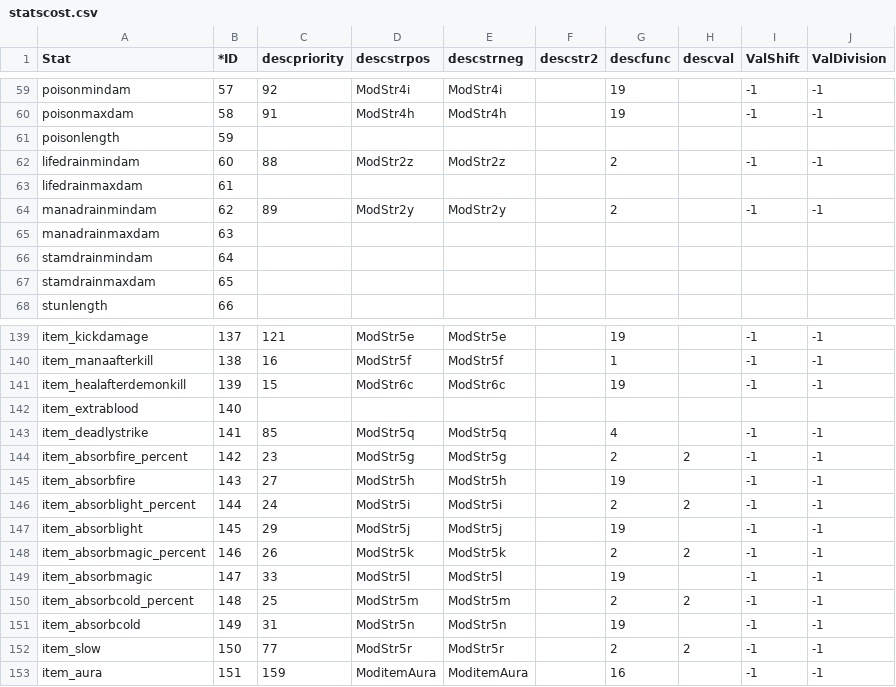
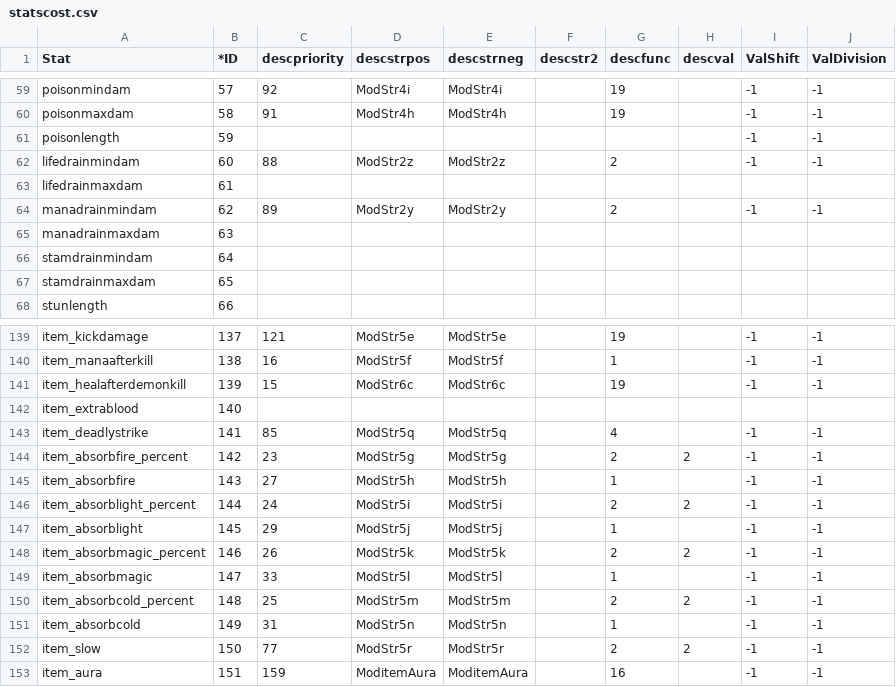
Before and after one commit to XanthanGumm/SuperSimpleMH, a CSV file: resources/datatables/statscost.csv, drawn as a sheet; only a part is shown, gaps mark what is left out.

```diff
--- a/resources/datatables/statscost.csv
+++ b/resources/datatables/statscost.csv
@@ -60,3 +60,3 @@ poisonmindam,57,92,ModStr4i,ModStr4i,,19,,-1,-1
 poisonmaxdam,58,91,ModStr4h,ModStr4h,,19,,-1,-1
-poisonlength,59,,,,,,,,
+poisonlength,59,,,,,,,-1,-1
 lifedrainmindam,60,88,ModStr2z,ModStr2z,,2,,-1,-1
@@ -144,9 +144,9 @@ item_deadlystrike,141,85,ModStr5q,ModStr5q,,4,,-1,-1
 item_absorbfire_percent,142,23,ModStr5g,ModStr5g,,2,2,-1,-1
-item_absorbfire,143,27,ModStr5h,ModStr5h,,19,,-1,-1
+item_absorbfire,143,27,ModStr5h,ModStr5h,,1,,-1,-1
 item_absorblight_percent,144,24,ModStr5i,ModStr5i,,2,2,-1,-1
-item_absorblight,145,29,ModStr5j,ModStr5j,,19,,-1,-1
+item_absorblight,145,29,ModStr5j,ModStr5j,,1,,-1,-1
 item_absorbmagic_percent,146,26,ModStr5k,ModStr5k,,2,2,-1,-1
-item_absorbmagic,147,33,ModStr5l,ModStr5l,,19,,-1,-1
+item_absorbmagic,147,33,ModStr5l,ModStr5l,,1,,-1,-1
 item_absorbcold_percent,148,25,ModStr5m,ModStr5m,,2,2,-1,-1
-item_absorbcold,149,31,ModStr5n,ModStr5n,,19,,-1,-1
+item_absorbcold,149,31,ModStr5n,ModStr5n,,1,,-1,-1
 item_slow,150,77,ModStr5r,ModStr5r,,2,2,-1,-1
```
Also changed, not shown: 7 other files.
